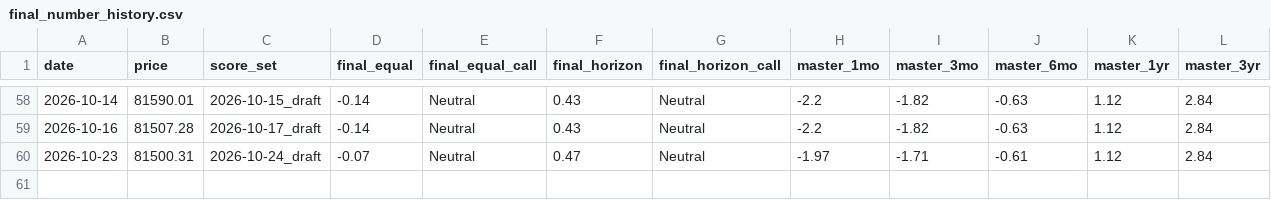
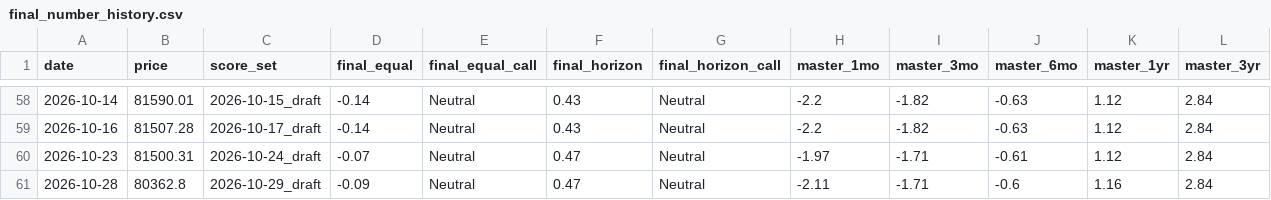
Before and after one commit to nateg511-wq/Daily-Weekly-Tracker, a CSV file: data/final_number_history.csv, drawn as a sheet; only a part is shown, gaps mark what is left out.

```diff
--- a/data/final_number_history.csv
+++ b/data/final_number_history.csv
@@ -60 +60,2 @@ date,price,score_set,final_equal,final_equal_call,final_horizon,final_horizon_ca
 2026-10-23,81500.31,2026-10-24_draft,-0.07,Neutral,0.47,Neutral,-1.97,-1.71,-0.61,1.12,2.84
+2026-10-28,80362.8,2026-10-29_draft,-0.09,Neutral,0.47,Neutral,-2.11,-1.71,-0.6,1.16,2.84
```
Also changed, not shown: 28 other files.
